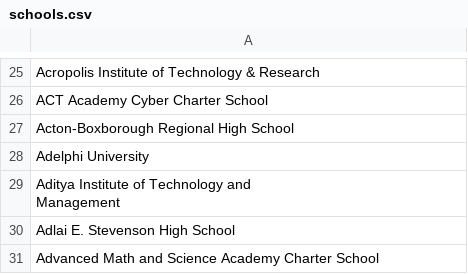
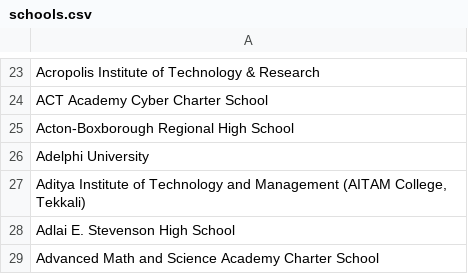
Before and after one commit to MLH/mlh-policies, a CSV file: schools.csv, drawn as a sheet; only a part is shown, gaps mark what is left out; the diff covers the shown part only.

```diff
--- a/schools.csv
+++ b/schools.csv
@@ -30,4 +26,3 @@ Acton-Boxborough Regional High School
 Adelphi University
-"Aditya Institute of Technology and
- Management"
+"Aditya Institute of Technology and Management (AITAM College, Tekkali)"
 Adlai E. Stevenson High School
```
Also changed, not shown: 3 removed rows and 7 edited cells elsewhere in this file.
